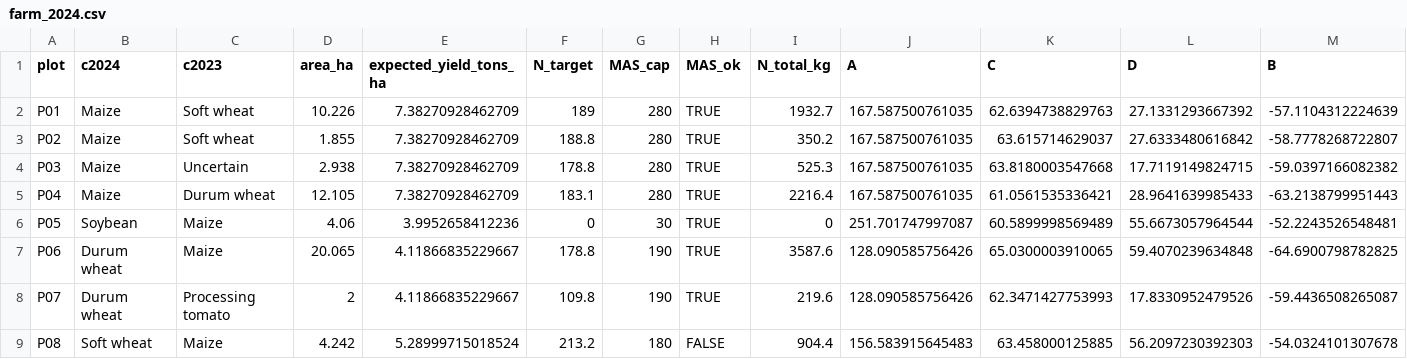
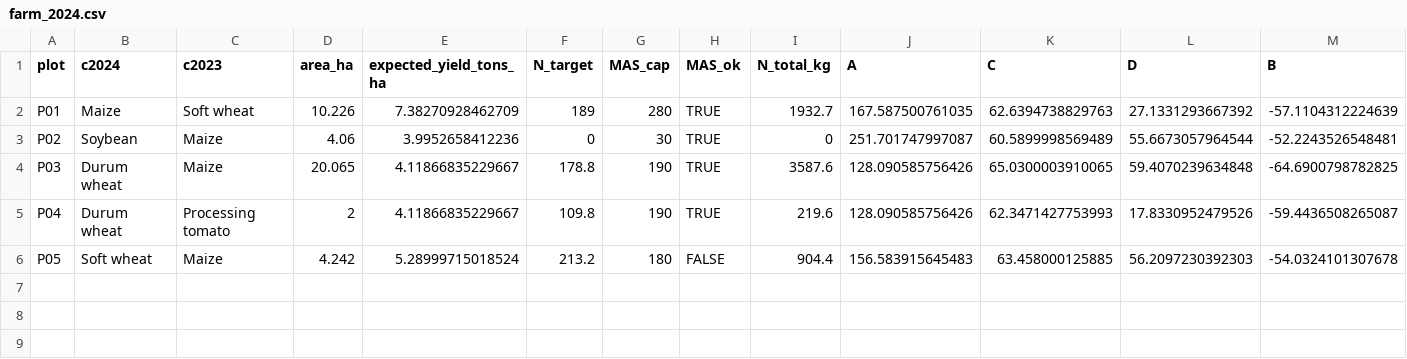
Before and after one commit to MCroci/agrinutri, a CSV file: paper/softwarex/data/farm_2024.csv, drawn as a sheet; only a part is shown; removed rows and columns are numbered as before the commit, all else as after; rows hold the shown columns only; the diff names each change by its address in the sheet, - before the commit and + after, or states it on an @@ line.

Commit message:
SoftwareX farm example: five distinct fields (one per crop and previous crop)

```diff
--- a/paper/softwarex/data/farm_2024.csv
+++ b/paper/softwarex/data/farm_2024.csv
-row 3: P02 | Maize | Soft wheat | 1.855 | 7.38270928462709 | 188.8 | 280 | TRUE | 350.2 | 167.587500761035 | 63.615714629037 | 27.6333480616842 | -58.7778268722807
-row 4: P03 | Maize | Uncertain | 2.938 | 7.38270928462709 | 178.8 | 280 | TRUE | 525.3 | 167.587500761035 | 63.8180003547668 | 17.7119149824715 | -59.0397166082382
-row 5: P04 | Maize | Durum wheat | 12.105 | 7.38270928462709 | 183.1 | 280 | TRUE | 2216.4 | 167.587500761035 | 61.0561535336421 | 28.9641639985433 | -63.2138799951443
-A3 (plot): P05
+A3 (plot): P02
-A4 (plot): P06
+A4 (plot): P03
-A5 (plot): P07
+A5 (plot): P04
-A6 (plot): P08
+A6 (plot): P05
```
Also changed, not shown: 12 other files.
